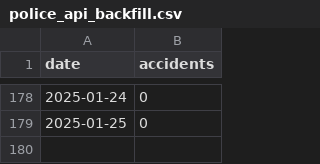
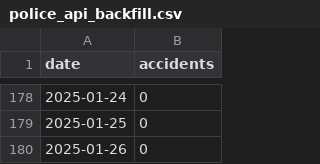
Before and after one commit to gretajonsson/ID2223_project, a CSV file: data/police_api_backfill.csv, drawn as a sheet; only a part is shown, gaps mark what is left out; the diff names each change by its address in the sheet, - before the commit and + after, or states it on an @@ line.

```diff
--- a/data/police_api_backfill.csv
+++ b/data/police_api_backfill.csv
+row 180: 2025-01-26 | 0
```
Also changed, not shown: 6 other files.
